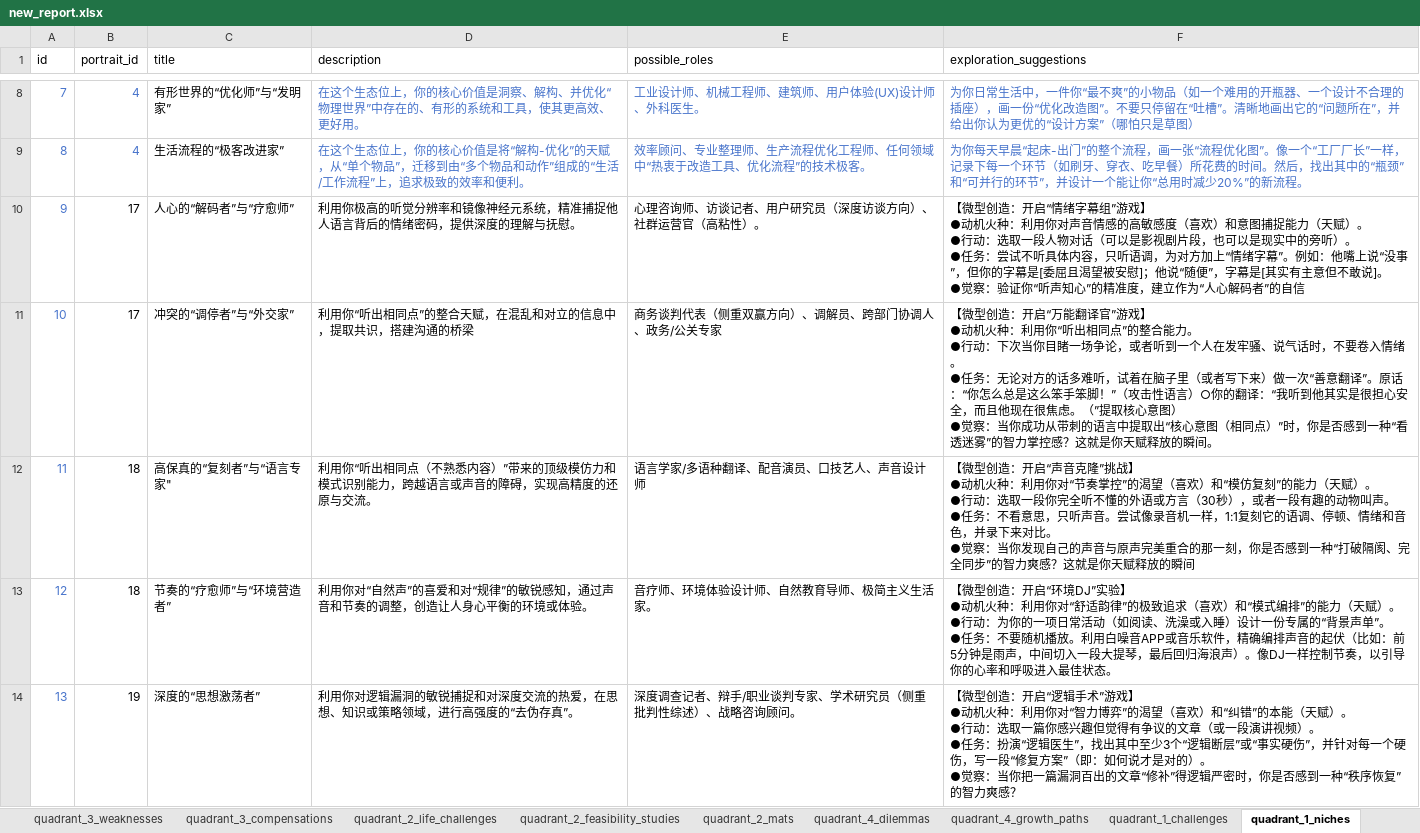
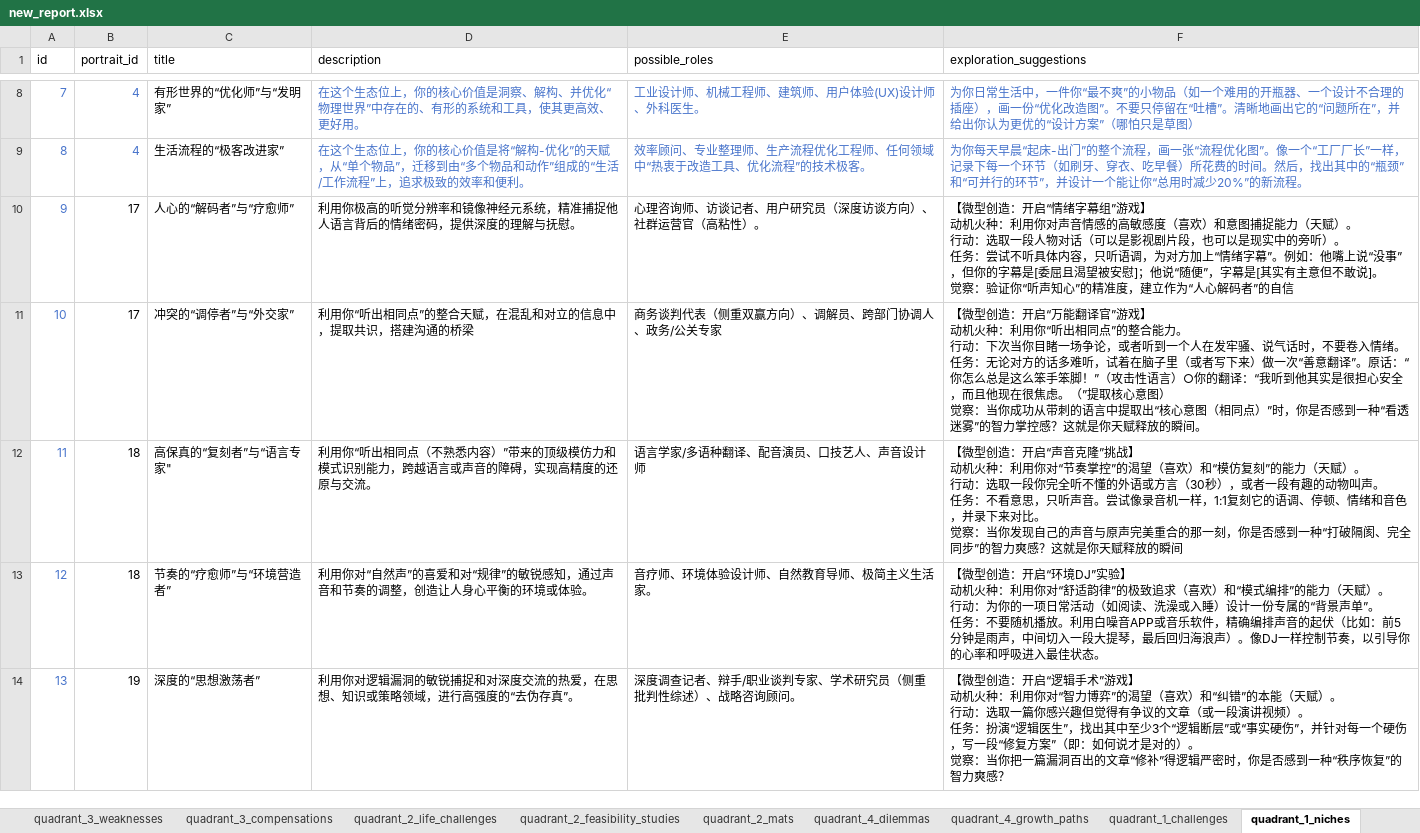
Before and after one commit to yaoyel0424/nixizhiyuan, an Excel workbook: server/src/entities/report/new_report.xlsx, sheet quadrant_1_niches, drawn as a sheet; only a part is shown, gaps mark what is left out; values as stored, in another font and other column widths than the file's, no borders; ↵ is a line break in a cell; the diff covers the shown part only; the diff names each change by its address in the sheet, - before the commit and + after, or states it on an @@ line.

```diff
--- a/server/src/entities/report/new_report.xlsx (sheet quadrant_1_niches)
+++ b/server/src/entities/report/new_report.xlsx (sheet quadrant_1_niches)
-F10 (exploration_suggestions): …游戏】 ↵ ●动机火种：利用你对声音情感的高敏感度（喜欢）和意图捕捉能力（天赋）。 ↵ ●行动：选取一段人物对话（可以是影视剧片段，也可以是现实中的旁听）。 ↵ ●任务：尝试不听具体内容，只听语调，为对方加上“情绪字幕”。例如：他嘴上说“没事”，但你的字幕是[委屈且渴望被安慰]；他说“随便”，字幕是[其实有主意但不敢说]。 ↵ ●觉察：验…
+F10 (exploration_suggestions): …游戏】 ↵ 动机火种：利用你对声音情感的高敏感度（喜欢）和意图捕捉能力（天赋）。 ↵ 行动：选取一段人物对话（可以是影视剧片段，也可以是现实中的旁听）。 ↵ 任务：尝试不听具体内容，只听语调，为对方加上“情绪字幕”。例如：他嘴上说“没事”，但你的字幕是[委屈且渴望被安慰]；他说“随便”，字幕是[其实有主意但不敢说]。 ↵ 觉察：验…
-F11 (exploration_suggestions): …游戏】 ↵ ●动机火种：利用你“听出相同点”的整合能力。 ↵ ●行动：下次当你目睹一场争论，或者听到一个人在发牢骚、说气话时，不要卷入情绪。 ↵ ●任务：无论对方的话多难听，试着在脑子里（或者写下来）做一次“善意翻译”。原话：“你怎么总是这么笨手笨脚！”（攻击性语言）○你的翻译：“我听到他其实是很担心安全，而且他现在很焦虑。（”提取核心意图） ↵ ●觉察：当…
+F11 (exploration_suggestions): …游戏】 ↵ 动机火种：利用你“听出相同点”的整合能力。 ↵ 行动：下次当你目睹一场争论，或者听到一个人在发牢骚、说气话时，不要卷入情绪。 ↵ 任务：无论对方的话多难听，试着在脑子里（或者写下来）做一次“善意翻译”。原话：“你怎么总是这么笨手笨脚！”（攻击性语言）○你的翻译：“我听到他其实是很担心安全，而且他现在很焦虑。（”提取核心意图） ↵ 觉察：当…
-F12 (exploration_suggestions): …挑战】 ↵ ●动机火种：利用你对“节奏掌控”的渴望（喜欢）和“模仿复刻”的能力（天赋）。 ↵ ●行动：选取一段你完全听不懂的外语或方言（30秒），或者一段有趣的动物叫声。 ↵ ●任务：不看意思，只听声音。尝试像录音机一样，1:1复刻它的语调、停顿、情绪和音色，并录下来对比。 ↵ ●觉察：当…
+F12 (exploration_suggestions): …挑战】 ↵ 动机火种：利用你对“节奏掌控”的渴望（喜欢）和“模仿复刻”的能力（天赋）。 ↵ 行动：选取一段你完全听不懂的外语或方言（30秒），或者一段有趣的动物叫声。 ↵ 任务：不看意思，只听声音。尝试像录音机一样，1:1复刻它的语调、停顿、情绪和音色，并录下来对比。 ↵ 觉察：当…
-F13 (exploration_suggestions): …实验】 ↵ ●动机火种：利用你对“舒适韵律”的极致追求（喜欢）和“模式编排”的能力（天赋）。 ↵ ●行动：为你的一项日常活动（如阅读、洗澡或入睡）设计一份专属的“背景声单”。 ↵ ●任务：不…
+F13 (exploration_suggestions): …实验】 ↵ 动机火种：利用你对“舒适韵律”的极致追求（喜欢）和“模式编排”的能力（天赋）。 ↵ 行动：为你的一项日常活动（如阅读、洗澡或入睡）设计一份专属的“背景声单”。 ↵ 任务：不…
-F14 (exploration_suggestions): …游戏】 ↵ ●动机火种：利用你对“智力博弈”的渴望（喜欢）和“纠错”的本能（天赋）。 ↵ ●行动：选取一篇你感兴趣但觉得有争议的文章（或一段演讲视频）。 ↵ ●任务：扮演“逻辑医生”，找出其中至少3个“逻辑断层”或“事实硬伤”，并针对每一个硬伤，写一段“修复方案”（即：如何说才是对的）。 ↵ ●觉察：当…
+F14 (exploration_suggestions): …游戏】 ↵ 动机火种：利用你对“智力博弈”的渴望（喜欢）和“纠错”的本能（天赋）。 ↵ 行动：选取一篇你感兴趣但觉得有争议的文章（或一段演讲视频）。 ↵ 任务：扮演“逻辑医生”，找出其中至少3个“逻辑断层”或“事实硬伤”，并针对每一个硬伤，写一段“修复方案”（即：如何说才是对的）。 ↵ 觉察：当…
```
Also changed, not shown: 93 edited cells elsewhere in this sheet, sheet quadrant_3_weaknesses, sheet quadrant_2_life_challenges, sheet portraits, sheet quadrant_4_dilemmas, sheet quadrant_1_challenges, sheet quadrant_2_mats, 2 more sheets, 5 other files.
